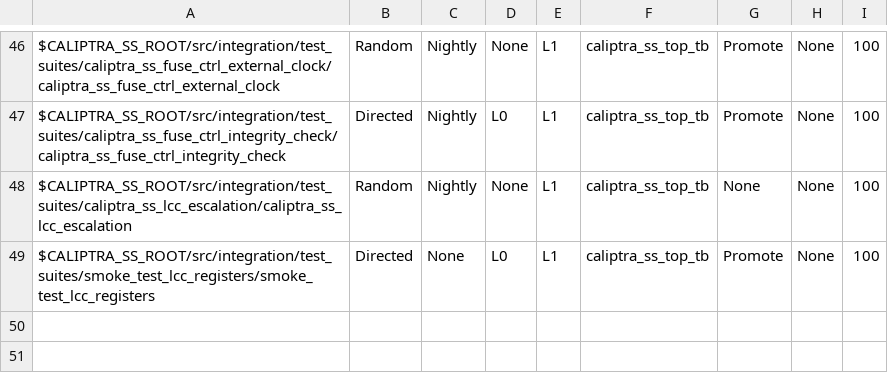
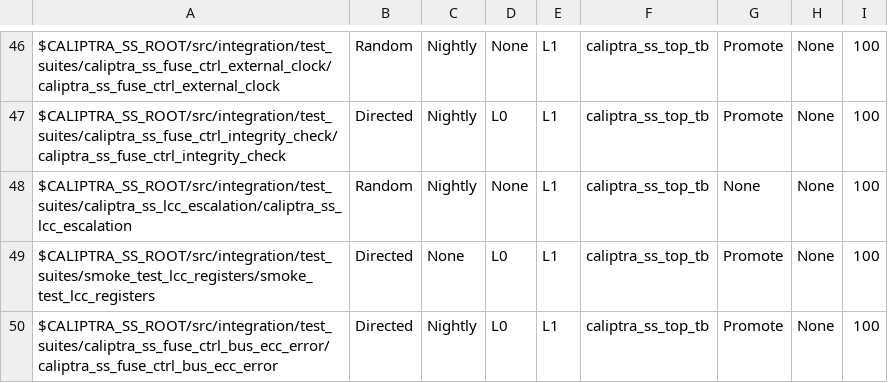
Before and after one commit to dharamvir-nxp/caliptra-ss, a CSV file: src/integration/stimulus/testsuites/caliptra_ss_master_test_list.csv, drawn as a sheet; only a part is shown, gaps mark what is left out.

Commit message:
[fuse_ctrl, test] caliptra_ss_fuse_ctrl_bus_ecc_error (#261)
* [fuse_ctrl, test] caliptra_ss_fuse_ctrl_bus_ecc_error

Signed-off-by: Andrea Caforio <andrea.caforio@lowrisc.org>

* MICROSOFT AUTOMATED PIPELINE: Stamp 'caliptra_ss_fuse_ctrl_bus_ecc_error' with updated timestamp and hash after successful run

* ran ss_regression_ymls

* MICROSOFT AUTOMATED PIPELINE: Stamp 'caliptra_ss_fuse_ctrl_bus_ecc_error' with updated timestamp and hash after successful run

---------

Signed-off-by: Andrea Caforio <andrea.caforio@lowrisc.org>
Co-authored-by: Emre Karabulut <emre.karabulut.dde@gmail.com>
Co-authored-by: Emre Karabulut <ekarabulut@microsoft.com>

```diff
--- a/src/integration/stimulus/testsuites/caliptra_ss_master_test_list.csv
+++ b/src/integration/stimulus/testsuites/caliptra_ss_master_test_list.csv
@@ -49 +49,2 @@ $CALIPTRA_SS_ROOT/src/integration/test_suites/caliptra_ss_lcc_escalation/caliptr
 $CALIPTRA_SS_ROOT/src/integration/test_suites/smoke_test_lcc_registers/smoke_test_lcc_registers                                         , Directed       , None          , L0  , L1  , caliptra_ss_top_tb, Promote        , None     , 100
+$CALIPTRA_SS_ROOT/src/integration/test_suites/caliptra_ss_fuse_ctrl_bus_ecc_error/caliptra_ss_fuse_ctrl_bus_ecc_error                   , Directed       , Nightly       , L0  , L1  , caliptra_ss_top_tb, Promote        , None     , 100
```
Also changed, not shown: 7 other files.
